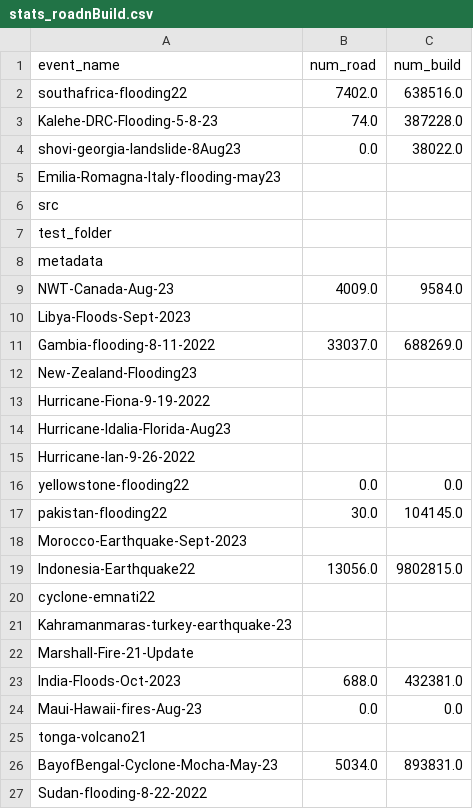
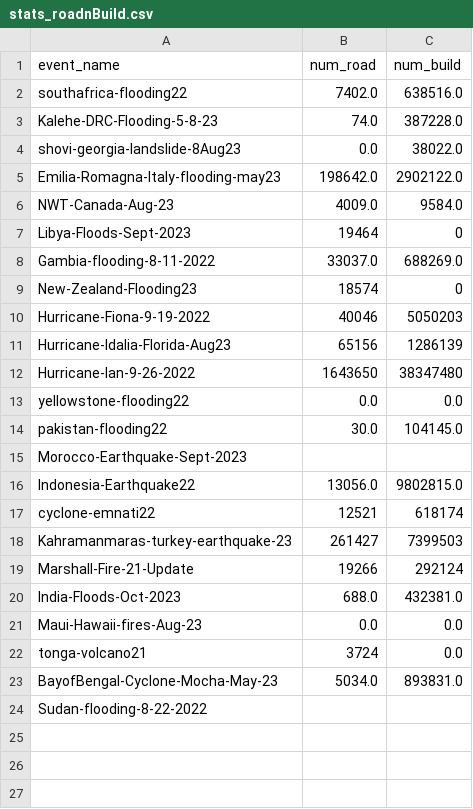
Before and after one commit to JacopoLungo/maxarSrc, a CSV file: output/stats_roadnBuild.csv, drawn as a sheet.

Commit message:
Add num_imgs.csv and update stats_roadnBuild.csv

```diff
--- a/output/stats_roadnBuild.csv
+++ b/output/stats_roadnBuild.csv
@@ -4,13 +4,10 @@ Kalehe-DRC-Flooding-5-8-23,74.0,387228.0
 shovi-georgia-landslide-8Aug23,0.0,38022.0
-Emilia-Romagna-Italy-flooding-may23,,
-src,,
-test_folder,,
-metadata,,
+Emilia-Romagna-Italy-flooding-may23,198642.0,2902122.0
 NWT-Canada-Aug-23,4009.0,9584.0
-Libya-Floods-Sept-2023,,
+Libya-Floods-Sept-2023,19464,0
 Gambia-flooding-8-11-2022,33037.0,688269.0
-New-Zealand-Flooding23,,
-Hurricane-Fiona-9-19-2022,,
-Hurricane-Idalia-Florida-Aug23,,
-Hurricane-Ian-9-26-2022,,
+New-Zealand-Flooding23,18574,0
+Hurricane-Fiona-9-19-2022,40046,5050203
+Hurricane-Idalia-Florida-Aug23,65156,1286139
+Hurricane-Ian-9-26-2022,1643650,38347480
 yellowstone-flooding22,0.0,0.0
@@ -19,8 +16,8 @@ Morocco-Earthquake-Sept-2023,,
 Indonesia-Earthquake22,13056.0,9802815.0
-cyclone-emnati22,,
-Kahramanmaras-turkey-earthquake-23,,
-Marshall-Fire-21-Update,,
+cyclone-emnati22,12521,618174
+Kahramanmaras-turkey-earthquake-23,261427,7399503
+Marshall-Fire-21-Update,19266,292124
 India-Floods-Oct-2023,688.0,432381.0
 Maui-Hawaii-fires-Aug-23,0.0,0.0
-tonga-volcano21,,
+tonga-volcano21,3724,0.0
 BayofBengal-Cyclone-Mocha-May-23,5034.0,893831.0
```
Also changed, not shown: 1 other file.
